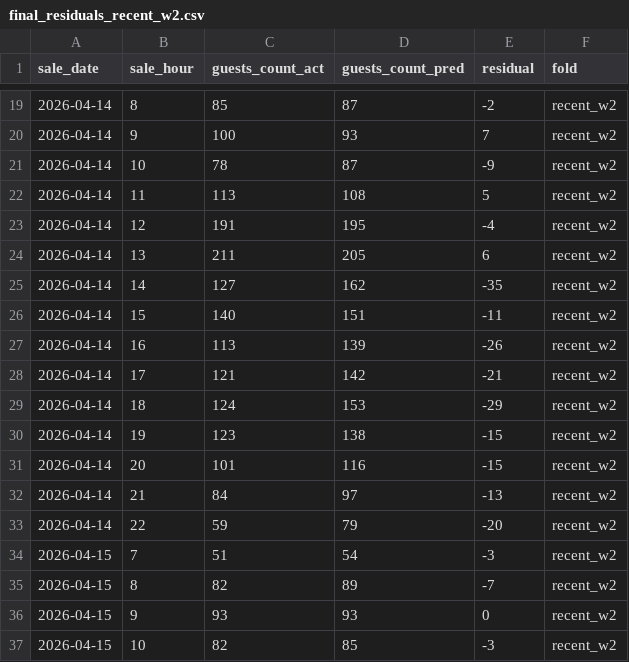
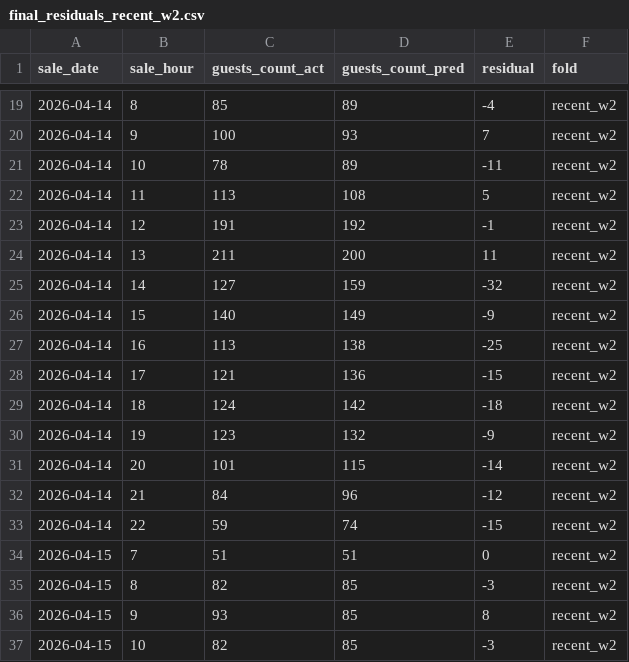
Before and after one commit to lasofiko/crocs, a CSV file: artifacts/reports/final_residuals_recent_w2.csv, drawn as a sheet; only a part is shown, gaps mark what is left out; the diff covers the shown part only.

```diff
--- a/artifacts/reports/final_residuals_recent_w2.csv
+++ b/artifacts/reports/final_residuals_recent_w2.csv
@@ -19,19 +19,19 @@ sale_date,sale_hour,guests_count_act,guests_count_pred,residual,fold
-2026-04-14,8,85,87,-2,recent_w2
+2026-04-14,8,85,89,-4,recent_w2
 2026-04-14,9,100,93,7,recent_w2
-2026-04-14,10,78,87,-9,recent_w2
+2026-04-14,10,78,89,-11,recent_w2
 2026-04-14,11,113,108,5,recent_w2
-2026-04-14,12,191,195,-4,recent_w2
-2026-04-14,13,211,205,6,recent_w2
-2026-04-14,14,127,162,-35,recent_w2
-2026-04-14,15,140,151,-11,recent_w2
-2026-04-14,16,113,139,-26,recent_w2
-2026-04-14,17,121,142,-21,recent_w2
-2026-04-14,18,124,153,-29,recent_w2
-2026-04-14,19,123,138,-15,recent_w2
-2026-04-14,20,101,116,-15,recent_w2
-2026-04-14,21,84,97,-13,recent_w2
-2026-04-14,22,59,79,-20,recent_w2
-2026-04-15,7,51,54,-3,recent_w2
-2026-04-15,8,82,89,-7,recent_w2
-2026-04-15,9,93,93,0,recent_w2
+2026-04-14,12,191,192,-1,recent_w2
+2026-04-14,13,211,200,11,recent_w2
+2026-04-14,14,127,159,-32,recent_w2
+2026-04-14,15,140,149,-9,recent_w2
+2026-04-14,16,113,138,-25,recent_w2
+2026-04-14,17,121,136,-15,recent_w2
+2026-04-14,18,124,142,-18,recent_w2
+2026-04-14,19,123,132,-9,recent_w2
+2026-04-14,20,101,115,-14,recent_w2
+2026-04-14,21,84,96,-12,recent_w2
+2026-04-14,22,59,74,-15,recent_w2
+2026-04-15,7,51,51,0,recent_w2
+2026-04-15,8,82,85,-3,recent_w2
+2026-04-15,9,93,85,8,recent_w2
 2026-04-15,10,82,85,-3,recent_w2
```
Also changed, not shown: 158 edited cells elsewhere in this file, artifacts/reports/final_cv.csv, artifacts/reports/final_residuals_holiday_may2025.csv, 13 other files.
